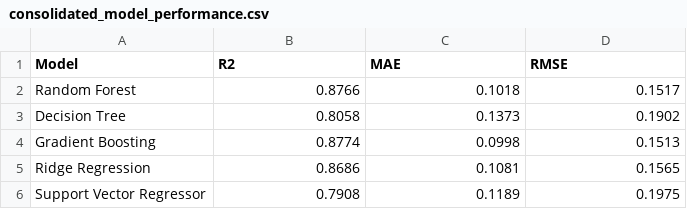
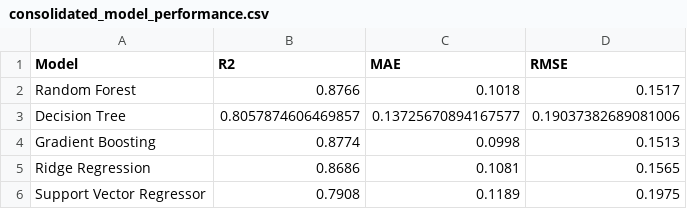
Before and after one commit to EktaMehra/heritage_housing, a CSV file: outputs/metrics/consolidated_model_performance.csv, drawn as a sheet.

```diff
--- a/outputs/metrics/consolidated_model_performance.csv
+++ b/outputs/metrics/consolidated_model_performance.csv
@@ -2,3 +2,3 @@ Model,R2,MAE,RMSE
 Random Forest,0.8766,0.1018,0.1517
-Decision Tree,0.8058,0.1373,0.1902
+Decision Tree,0.8057874606469857,0.13725670894167577,0.19037382689081006
 Gradient Boosting,0.8774,0.0998,0.1513
```
Also changed, not shown: data/processed/final/y_test.csv, data/processed/final/y_train.csv, 11 other files.
